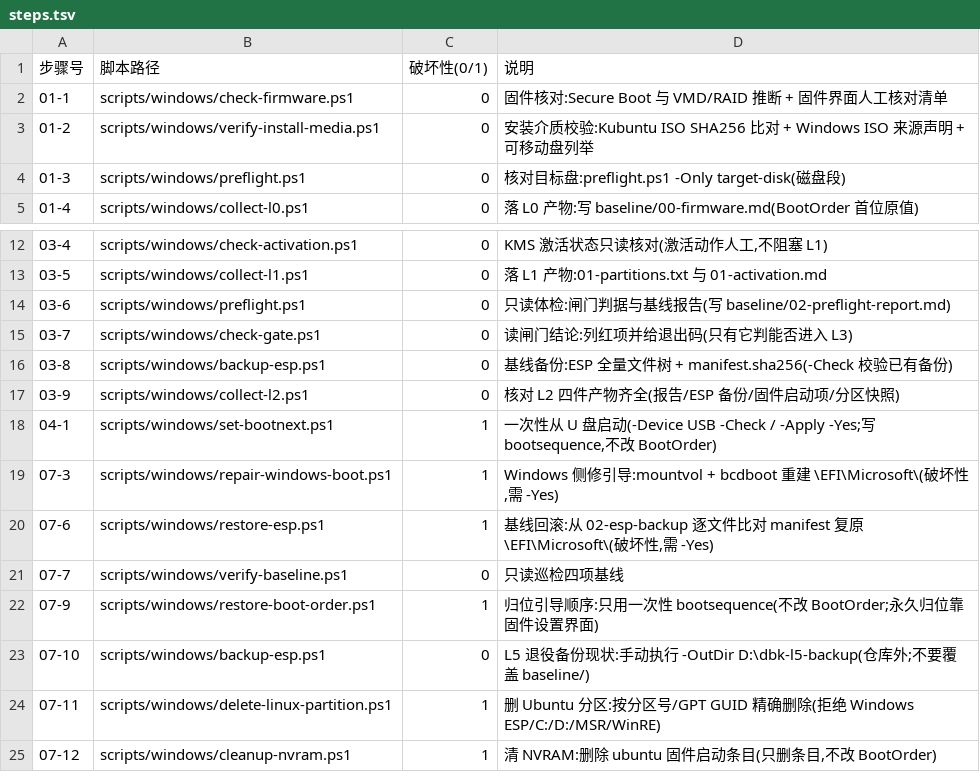
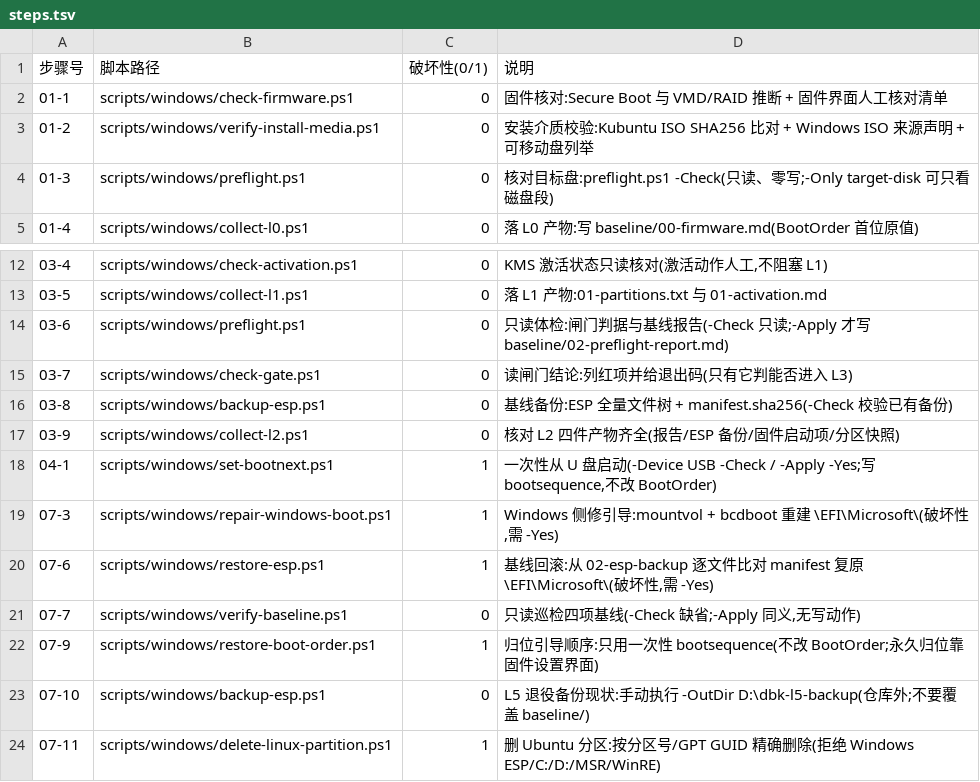
Before and after one commit to Zzz210s/win-linux-dualboot, a TSV file: scripts/windows/steps.tsv, drawn as a sheet; only a part is shown, gaps mark what is left out; the shorter side is filled out with more unchanged rows.

Commit message:
fix(scripts): preflight 与 verify-baseline 补齐只读契约
dbk.ps1 转发 -Check 时这两个脚本参数绑定失败(NamedParameterNotFound,rc=1),契约不成立。改成 -Check 缺省零写、-Apply 才落盘(preflight 写体检报告,verify-baseline 无写动作故同义),手册与 steps.tsv 同步。verify-all 不再把子脚本与 git 的 stderr 并进管道(Stop 下会变 NativeCommandError 终止执行器)。

```diff
--- a/scripts/windows/steps.tsv
+++ b/scripts/windows/steps.tsv
@@ -3,3 +3,3 @@
 01-2	scripts/windows/verify-install-media.ps1	0	安装介质校验:Kubuntu ISO SHA256 比对 + Windows ISO 来源声明 + 可移动盘列举
-01-3	scripts/windows/preflight.ps1	0	核对目标盘:preflight.ps1 -Only target-disk(磁盘段)
+01-3	scripts/windows/preflight.ps1	0	核对目标盘:preflight.ps1 -Check(只读、零写;-Only target-disk 可只看磁盘段)
 01-4	scripts/windows/collect-l0.ps1	0	落 L0 产物:写 baseline/00-firmware.md(BootOrder 首位原值)
@@ -13,3 +13,3 @@
 03-5	scripts/windows/collect-l1.ps1	0	落 L1 产物:01-partitions.txt 与 01-activation.md
-03-6	scripts/windows/preflight.ps1	0	只读体检:闸门判据与基线报告(写 baseline/02-preflight-report.md)
+03-6	scripts/windows/preflight.ps1	0	只读体检:闸门判据与基线报告(-Check 只读;-Apply 才写 baseline/02-preflight-report.md)
 03-7	scripts/windows/check-gate.ps1	0	读闸门结论:列红项并给退出码(只有它判能否进入 L3)
@@ -20,3 +20,3 @@
 07-6	scripts/windows/restore-esp.ps1	1	基线回滚:从 02-esp-backup 逐文件比对 manifest 复原 \EFI\Microsoft\(破坏性,需 -Yes)
-07-7	scripts/windows/verify-baseline.ps1	0	只读巡检四项基线
+07-7	scripts/windows/verify-baseline.ps1	0	只读巡检四项基线(-Check 缺省;-Apply 同义,无写动作)
 07-9	scripts/windows/restore-boot-order.ps1	1	归位引导顺序:只用一次性 bootsequence(不改 BootOrder;永久归位靠固件设置界面)
```
Also changed, not shown: 11 other files.
